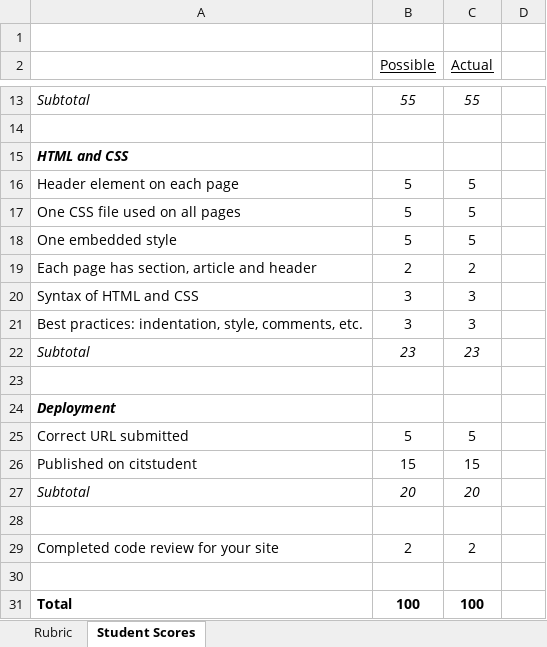
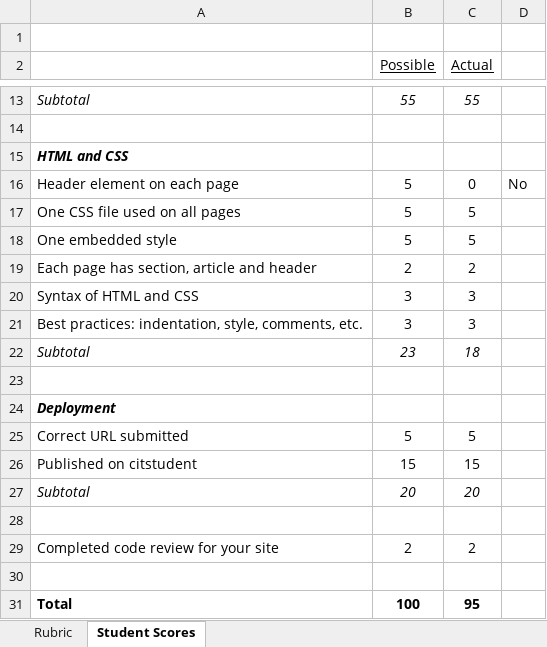
Before and after one commit to LCC-CIT/CIS195-CourseMaterials, an Excel workbook: TermProject/TermProjectRubric-CIS195.xlsx, sheet Student Scores, drawn as a sheet; only a part is shown, gaps mark what is left out; values as stored, in another font and other column widths than the file's, no borders; the diff names each change by its address in the sheet, - before the commit and + after, or states it on an @@ line.

```diff
--- a/TermProject/TermProjectRubric-CIS195.xlsx (sheet Student Scores)
+++ b/TermProject/TermProjectRubric-CIS195.xlsx (sheet Student Scores)
-C16 (Actual): 5
+C16 (Actual): 0
-D16: (empty)
+D16: No
-C22 (Actual): 23
+C22 (Actual): 18
-C31 (Actual): 100
+C31 (Actual): 95
```
Also changed, not shown: sheet Rubric, LabStarters/Lab07/Lab7Rubric-CIS195.xlsx, 6 other files.
